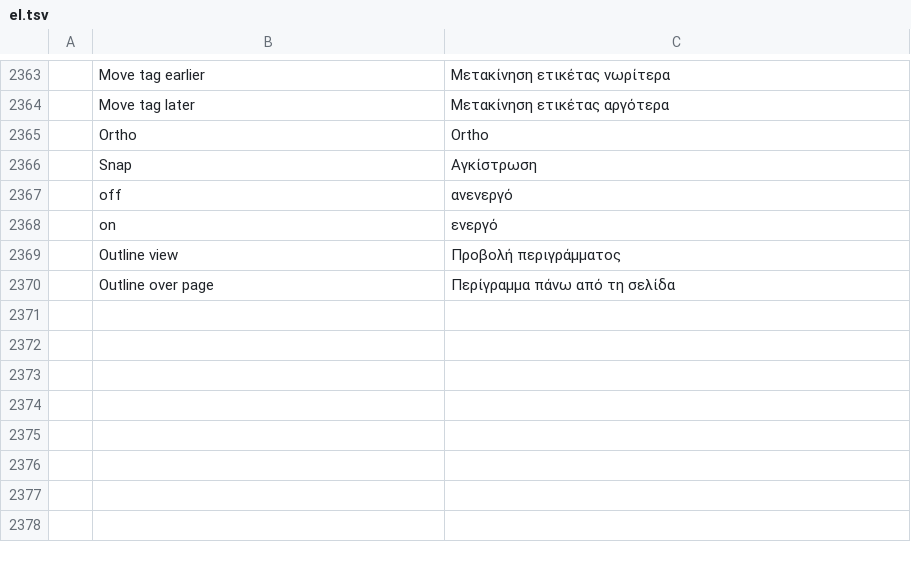
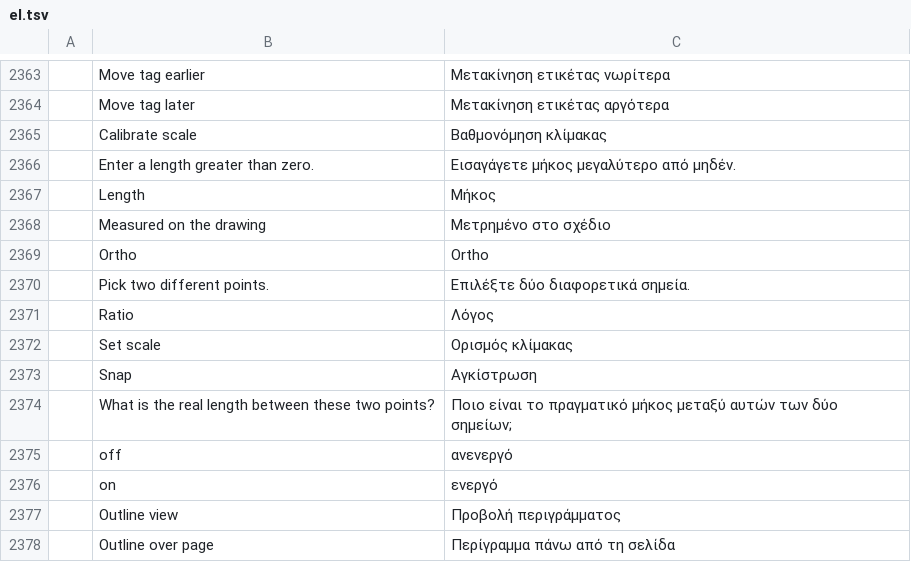
Before and after one commit to elsheikhayman/pdfcraft, a TSV file: crates/ui-egui/src/i18n/el.tsv, drawn as a sheet; only a part is shown, gaps mark what is left out; the diff names each change by its address in the sheet, - before the commit and + after, or states it on an @@ line.

```diff
--- a/crates/ui-egui/src/i18n/el.tsv
+++ b/crates/ui-egui/src/i18n/el.tsv
+row 2365:  | Calibrate scale | Βαθμονόμηση κλίμακας
+row 2366:  | Enter a length greater than zero. | Εισαγάγετε μήκος μεγαλύτερο από μηδέν.
+row 2367:  | Length | Μήκος
+row 2368:  | Measured on the drawing | Μετρημένο στο σχέδιο
+row 2370:  | Pick two different points. | Επιλέξτε δύο διαφορετικά σημεία.
+row 2371:  | Ratio | Λόγος
+row 2372:  | Set scale | Ορισμός κλίμακας
+row 2374:  | What is the real length between these two points? | Ποιο είναι το πραγματικό μήκος μεταξύ αυτών των δύο σημείων;
```
Also changed, not shown: crates/ui-egui/src/i18n/bg.tsv, crates/ui-egui/src/i18n/kk.tsv, 21 other files.
